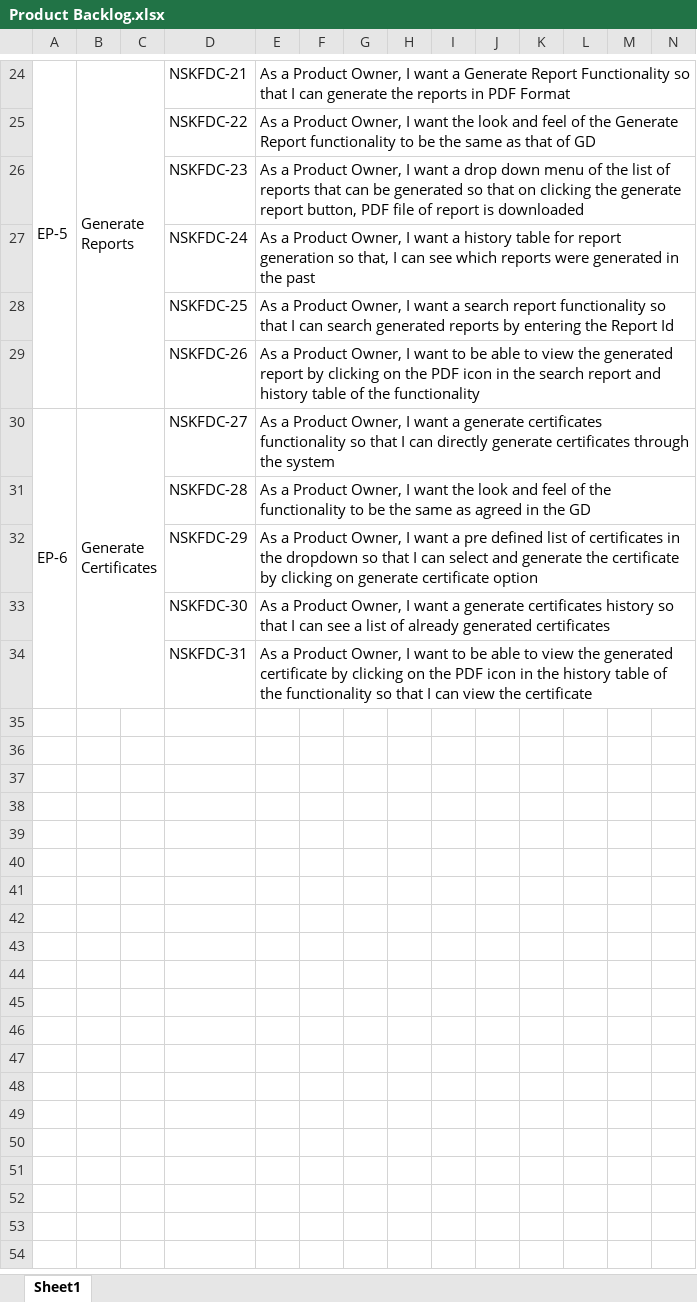
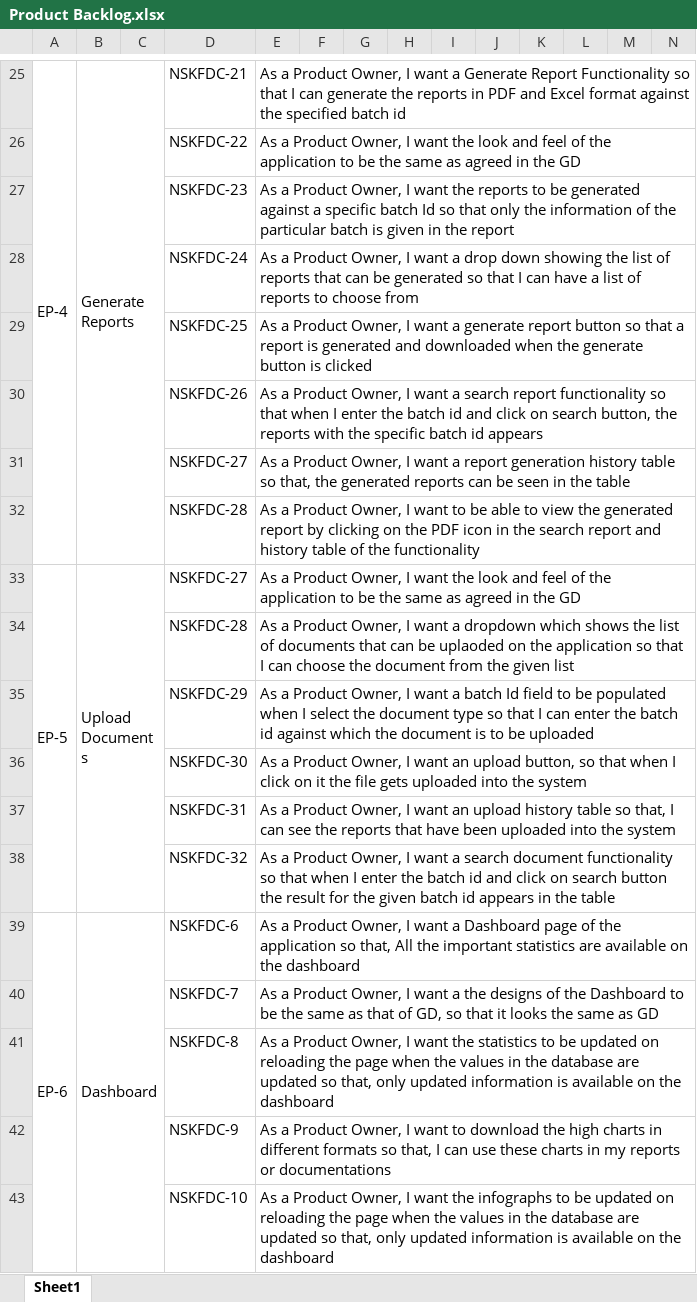
Before and after one commit to sarthakbhutani/NSKFDC-App, an Excel workbook: Requirements/Product Backlog/Product Backlog.xlsx, sheet Sheet1, drawn as a sheet; only a part is shown, gaps mark what is left out; values as stored, in another font and other column widths than the file's, no cell formats; removed rows and columns are numbered as before the commit, all else as after; rows hold the shown columns only; the diff covers the shown part only; the diff names each change by its address in the sheet, - before the commit and + after, or states it on an @@ line.

Commit message:
Author       : Prateek Kapoor File Added   : Product Backlog.xlsx Description  : Updated product backlog for Training partner module

```diff
--- a/Requirements/Product Backlog/Product Backlog.xlsx (sheet Sheet1)
+++ b/Requirements/Product Backlog/Product Backlog.xlsx (sheet Sheet1)
-A25: EP-5
+A25: EP-4
-E25: …in PDF Format
+E25: …in PDF and Excel format against the specified batch id
-E26: …of the Generate Report functionality to be the same as that of GD
+E26: …of the application to be the same as agreed in the GD
-E27: …I want a drop down menu of the list of reports that can be generated so that on clicking the generate report button, PDF file of report is downloaded
+E27: …I want the reports to be generated against a specific batch Id so that only the information of the particular batch is given in the report
-E28: …want a history table for report generation so that, I can see which reports were generated in the past
+E28: …want a drop down showing the list of reports that can be generated so that I can have a list of reports to choose from
-E29: …want a search report functionality so that I can search generated reports by entering the Report Id
+E29: …want a generate report button so that a report is generated and downloaded when the generate button is clicked
+row 30:  |  |  | NSKFDC-26 | As a Product Owner, I want a search report functionality so that when I enter the batch id and click on search button, the reports with the specific batch id appears
+row 31:  |  |  | NSKFDC-27 | As a Product Owner, I want a report generation history table so that, the generated reports can be seen in the table
-D32: NSKFDC-26
+D32: NSKFDC-28
-row 30: EP-6 | Generate Certificates |  | NSKFDC-27 | As a Product Owner, I want a generate certificates functionality so that I can directly generate certificates through the system
+row 33: EP-5 | Upload Documents |  | NSKFDC-27 | As a Product Owner, I want the look and feel of the application to be the same as agreed in the GD
-E34: …I want the look and feel of the functionality to be the same as agreed in the GD
+E34: …I want a dropdown which shows the list of documents that can be uplaoded on the application so that I can choose the document from the given list
-E35: …want a pre defined list of certificates in the dropdown so that I can select and generate the certificate by clicking on generate certificate option
+E35: …want a batch Id field to be populated when I select the document type so that I can enter the batch id against which the document is to be uploaded
-E36: …I want a generate certificates history so that I can see a list of already generated certificates
+E36: …I want an upload button, so that when I click on it the file gets uploaded into the system
-E37: …I want to be able to view the generated certificate by clicking on the PDF icon in the history table of the functionality so that I can view the certificate
+E37: …I want an upload history table so that, I can see the reports that have been uploaded into the system
+row 38:  |  |  | NSKFDC-32 | As a Product Owner, I want a search document functionality so that when I enter the batch id and click on search button the result for the given batch id appears in the table
+row 39: EP-6 | Dashboard |  | NSKFDC-6 | As a Product Owner, I want a Dashboard page of the application so that, All the important statistics are available on the dashboard
+row 40:  |  |  | NSKFDC-7 | As a Product Owner, I want a the designs of the Dashboard to be the same as that of GD, so that it looks the same as GD
+row 41:  |  |  | NSKFDC-8 | As a Product Owner, I want the statistics to be updated on reloading the page when the values in the database are updated so that, only updated information is available on the dashboard
+row 42:  |  |  | NSKFDC-9 | As a Product Owner, I want to download the high charts in different formats so that, I can use these charts in my reports or documentations
+row 43:  |  |  | NSKFDC-10 | As a Product Owner, I want the infographs to be updated on reloading the page when the values in the database are updated so that, only updated information is available on the dashboard
```
Also changed, not shown: 4 added rows, 3 removed rows, 20 edited cells and merged cells elsewhere in this sheet, cell formats.
